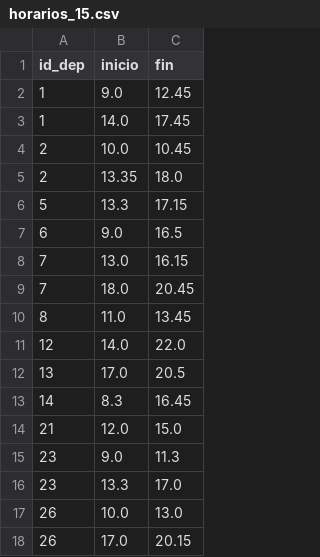
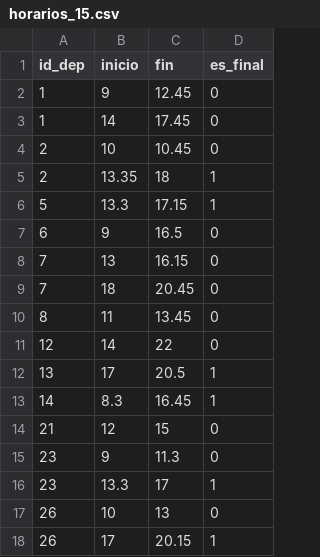
Before and after one commit to Roj/tp-modelos, a CSV file: horarios/horarios_15.csv, drawn as a sheet; removed rows and columns are numbered as before the commit, all else as after; the diff names each change by its address in the sheet, - before the commit and + after, or states it on an @@ line.

Commit message:
agregadas restricciones de finales, modificados csv de horarios para que tambien digan si es final o no, fixeadas restricciones de transmision que no tenian semicolon al final, fixeado excel para que refleje la hipotesis de que si no tiene eventos no-final antes no se considera como una final

```diff
--- a/horarios/horarios_15.csv
+++ b/horarios/horarios_15.csv
+column D (es_final), rows 2-10: 0 | 0 | 0 | 1 | 1 | 0 | 0 | 0 | 0; rows 12-13: 1 | 1; rows 15-16: 0 | 1; row 18: 1
-B2 (inicio): 9.0
+B2 (inicio): 9
-B3 (inicio): 14.0
+B3 (inicio): 14
-B4 (inicio): 10.0
+B4 (inicio): 10
-C5 (fin): 18.0
+C5 (fin): 18
-B7 (inicio): 9.0
+B7 (inicio): 9
-B8 (inicio): 13.0
+B8 (inicio): 13
-B9 (inicio): 18.0
+B9 (inicio): 18
-B10 (inicio): 11.0
+B10 (inicio): 11
-row 11: 12 | 14.0 | 22.0
+row 11: 12 | 14 | 22 | 0
-B12 (inicio): 17.0
+B12 (inicio): 17
-row 14: 21 | 12.0 | 15.0
+row 14: 21 | 12 | 15 | 0
-B15 (inicio): 9.0
+B15 (inicio): 9
-C16 (fin): 17.0
+C16 (fin): 17
-row 17: 26 | 10.0 | 13.0
+row 17: 26 | 10 | 13 | 0
-B18 (inicio): 17.0
+B18 (inicio): 17
```
Also changed, not shown: horarios/horarios_11.csv, horarios/horarios_12.csv, 12 other files.
